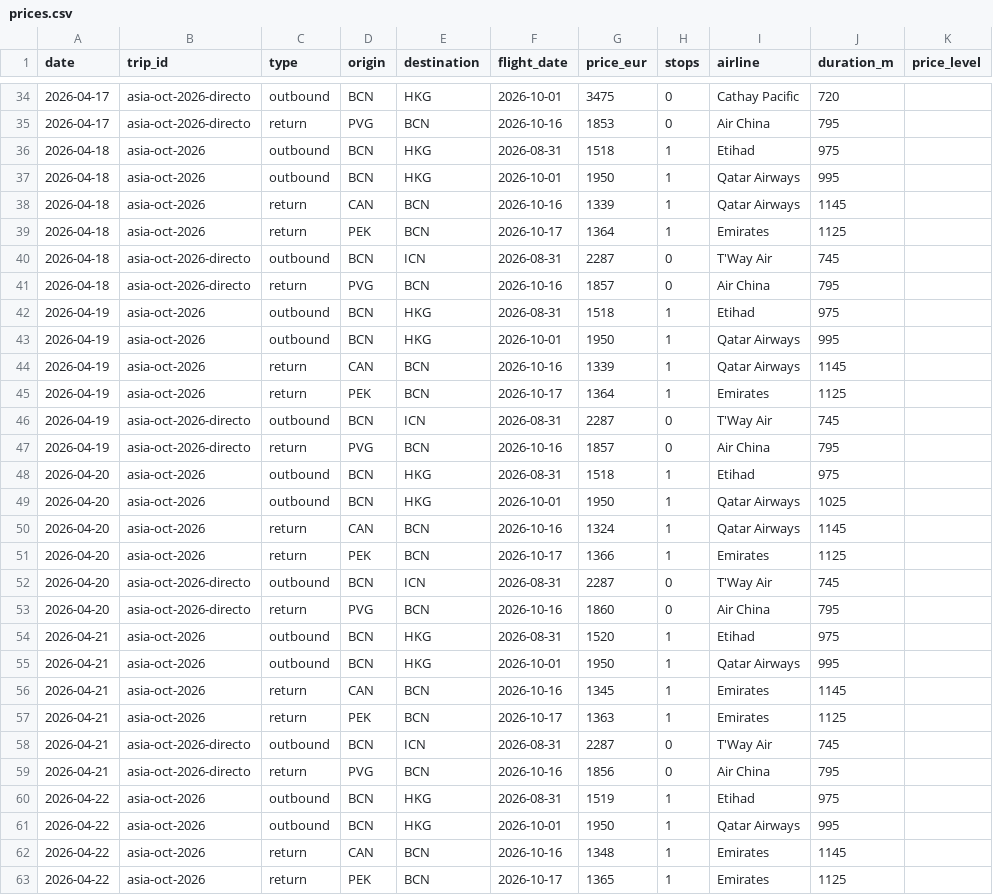
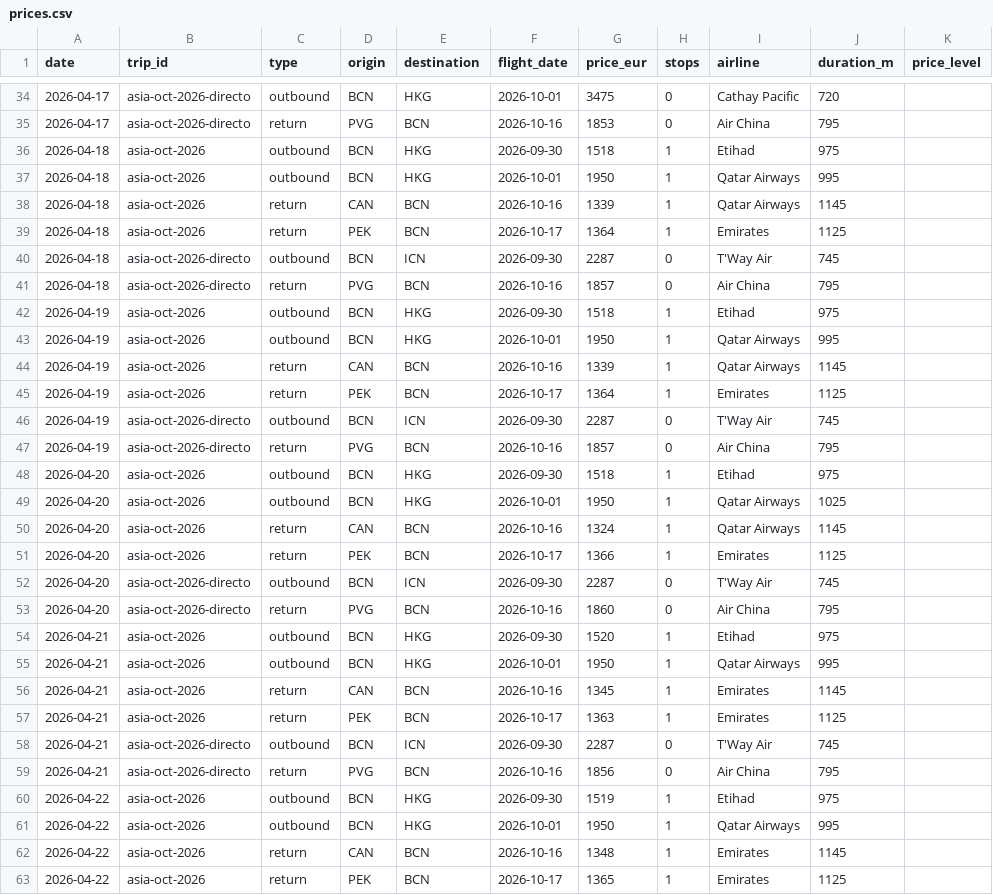
Before and after one commit to kiwi8891/vuelos-tracker, a CSV file: data/prices.csv, drawn as a sheet; only a part is shown, gaps mark what is left out; the diff covers the shown part only; the diff names each change by its address in the sheet, - before the commit and + after, or states it on an @@ line.

```diff
--- a/data/prices.csv
+++ b/data/prices.csv
-F36 (flight_date): 2026-08-31
+F36 (flight_date): 2026-09-30
-F40 (flight_date): 2026-08-31
+F40 (flight_date): 2026-09-30
-F42 (flight_date): 2026-08-31
+F42 (flight_date): 2026-09-30
-F46 (flight_date): 2026-08-31
+F46 (flight_date): 2026-09-30
-F48 (flight_date): 2026-08-31
+F48 (flight_date): 2026-09-30
-F52 (flight_date): 2026-08-31
+F52 (flight_date): 2026-09-30
-F54 (flight_date): 2026-08-31
+F54 (flight_date): 2026-09-30
-F58 (flight_date): 2026-08-31
+F58 (flight_date): 2026-09-30
-F60 (flight_date): 2026-08-31
+F60 (flight_date): 2026-09-30
```
Also changed, not shown: 25 edited cells elsewhere in this file, 1 other file.
